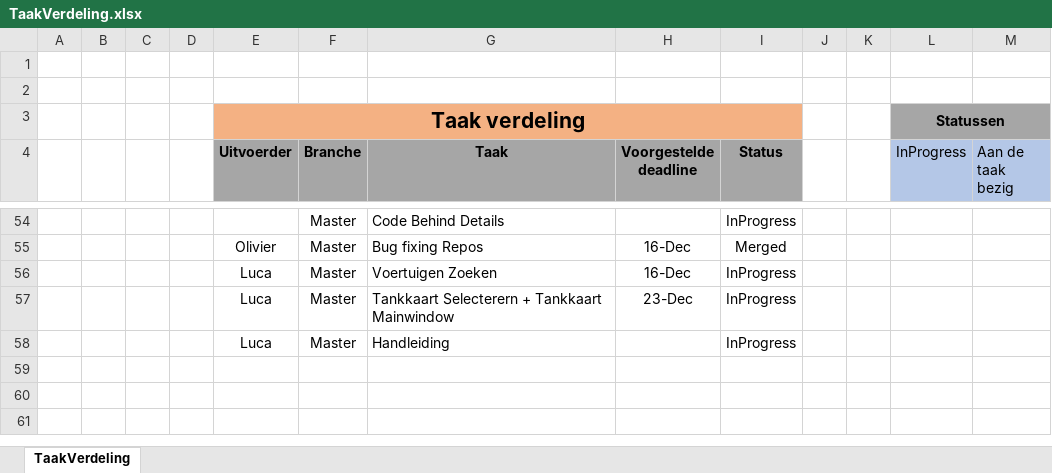
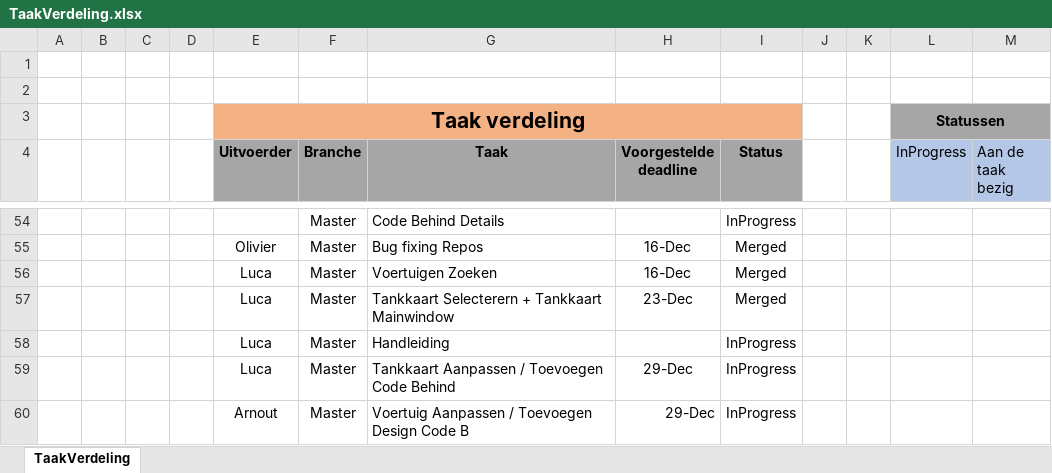
Before and after one commit to OlivierDeNeef/FleetMangementApp, an Excel workbook: Documentatie/Logboeken/TaakVerdeling.xlsx, sheet TaakVerdeling, drawn as a sheet; only a part is shown, gaps mark what is left out; values as stored, in another font and other column widths than the file's, no borders; conditional formats not drawn; the diff names each change by its address in the sheet, - before the commit and + after, or states it on an @@ line.

Commit message:
taakverdeling

```diff
--- a/Documentatie/Logboeken/TaakVerdeling.xlsx (sheet TaakVerdeling)
+++ b/Documentatie/Logboeken/TaakVerdeling.xlsx (sheet TaakVerdeling)
-I56:I57 (Status): InProgress
+I56:I57 (Status): Merged
+row 59:  |  |  |  | Luca | Master | Tankkaart Aanpassen / Toevoegen Code Behind | 29-Dec | InProgress
+row 60:  |  |  |  | Arnout | Master | Voertuig Aanpassen / Toevoegen Design Code B | 29-Dec | InProgress
```
